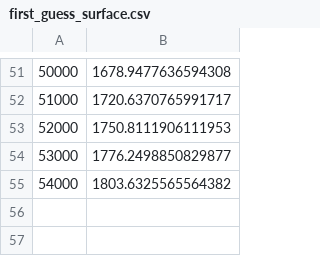
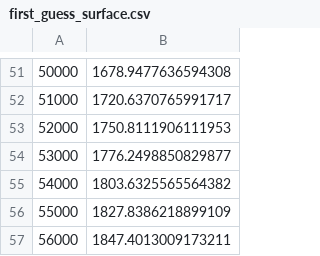
Before and after one commit to isabels/glacier-modeling, a CSV file: first_guess_surface.csv, drawn as a sheet; only a part is shown, gaps mark what is left out; the diff names each change by its address in the sheet, - before the commit and + after, or states it on an @@ line.

Commit message:
updated first guess surface to reach 57km

```diff
--- a/first_guess_surface.csv
+++ b/first_guess_surface.csv
+row 56: 55000 | 1827.8386218899109
+row 57: 56000 | 1847.4013009173211
```
Also changed, not shown: 1 other file.
